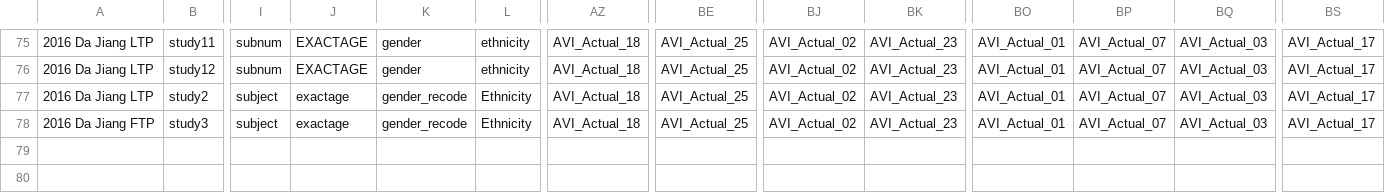
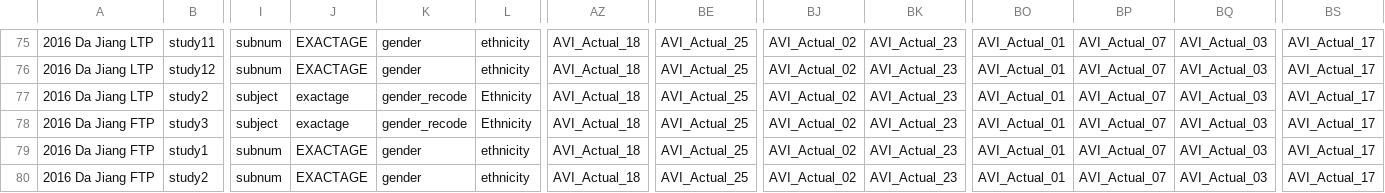
Before and after one commit to mlko53/IA-Meta, a CSV file: preprocess/config/var_name_dict.csv, drawn as a sheet; only a part is shown, gaps mark what is left out; rows hold the shown columns only; the diff names each change by its address in the sheet, - before the commit and + after, or states it on an @@ line.

Commit message:
Add files via upload

```diff
--- a/preprocess/config/var_name_dict.csv
+++ b/preprocess/config/var_name_dict.csv
+row 79: 2016 Da Jiang FTP | study1 | subnum | EXACTAGE | gender | ethnicity | AVI_Actual_18 | AVI_Actual_25 | AVI_Actual_02 | AVI_Actual_23 | AVI_Actual_01 | AVI_Actual_07 | AVI_Actual_03 | AVI_Actual_17
+row 80: 2016 Da Jiang FTP | study2 | subnum | EXACTAGE | gender | ethnicity | AVI_Actual_18 | AVI_Actual_25 | AVI_Actual_02 | AVI_Actual_23 | AVI_Actual_01 | AVI_Actual_07 | AVI_Actual_03 | AVI_Actual_17
```
